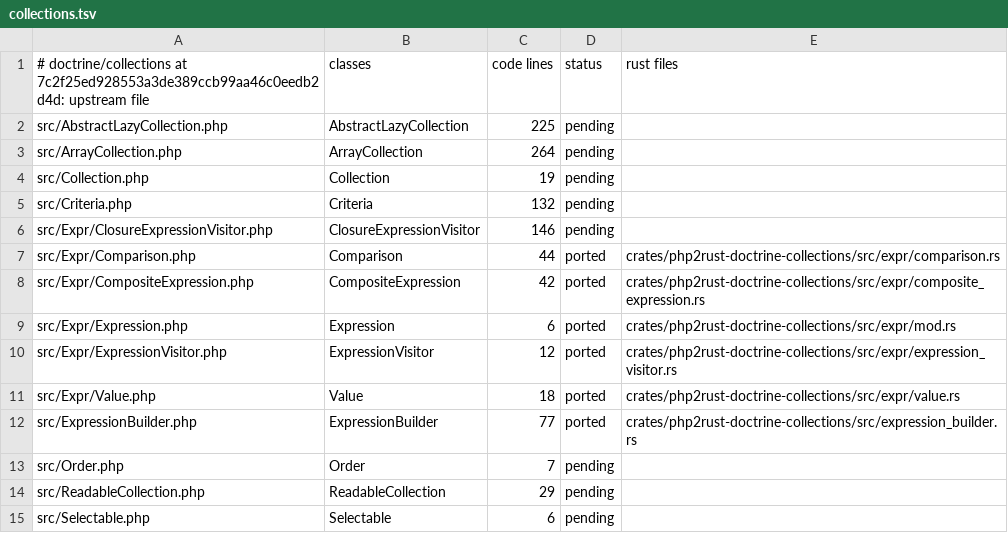
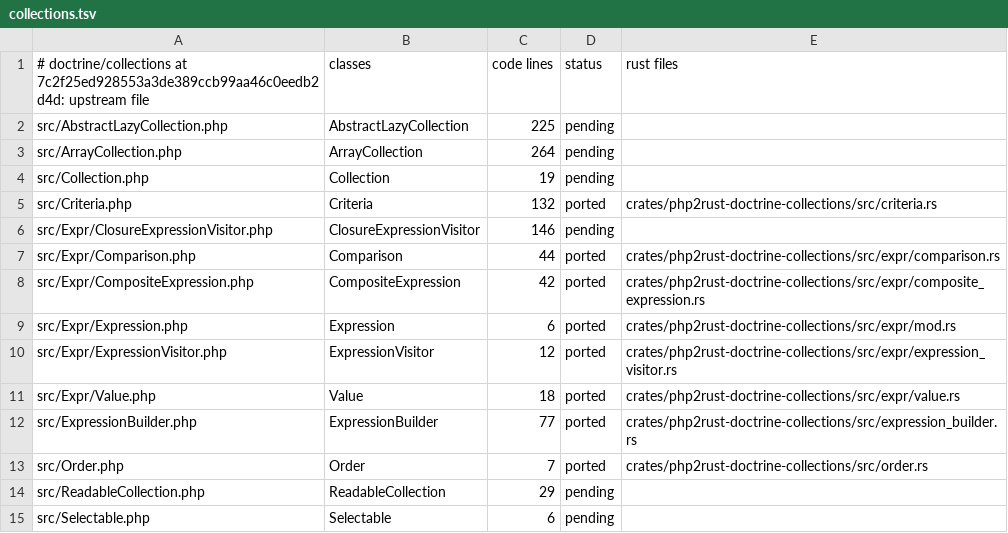
Before and after one commit to D-Nations/php2rust-doctrine-orm, a TSV file: parity/classes/doctrine/collections.tsv, drawn as a sheet.

```diff
--- a/parity/classes/doctrine/collections.tsv
+++ b/parity/classes/doctrine/collections.tsv
@@ -4,3 +4,3 @@ src/ArrayCollection.php	ArrayCollection	264	pending
 src/Collection.php	Collection	19	pending	
-src/Criteria.php	Criteria	132	pending	
+src/Criteria.php	Criteria	132	ported	crates/php2rust-doctrine-collections/src/criteria.rs
 src/Expr/ClosureExpressionVisitor.php	ClosureExpressionVisitor	146	pending	
@@ -12,3 +12,3 @@ src/Expr/Value.php	Value	18	ported	crates/php2rust-doctrine-collections/src/expr
 src/ExpressionBuilder.php	ExpressionBuilder	77	ported	crates/php2rust-doctrine-collections/src/expression_builder.rs
-src/Order.php	Order	7	pending	
+src/Order.php	Order	7	ported	crates/php2rust-doctrine-collections/src/order.rs
 src/ReadableCollection.php	ReadableCollection	29	pending	
```
Also changed, not shown: parity/doctrine/collections.tsv, parity/sources.tsv, 6 other files.
